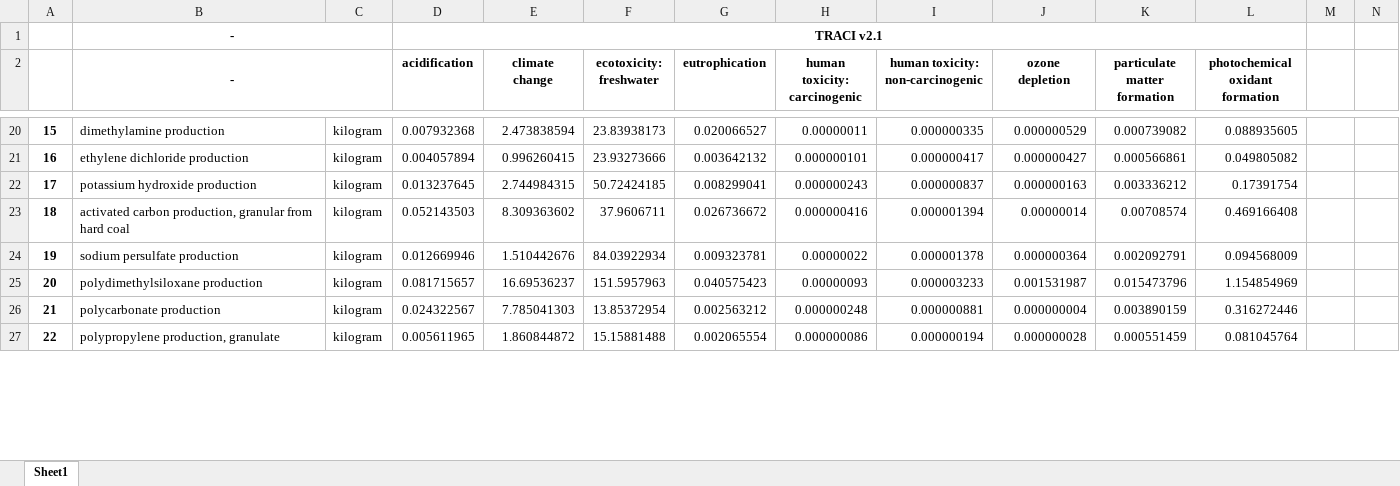
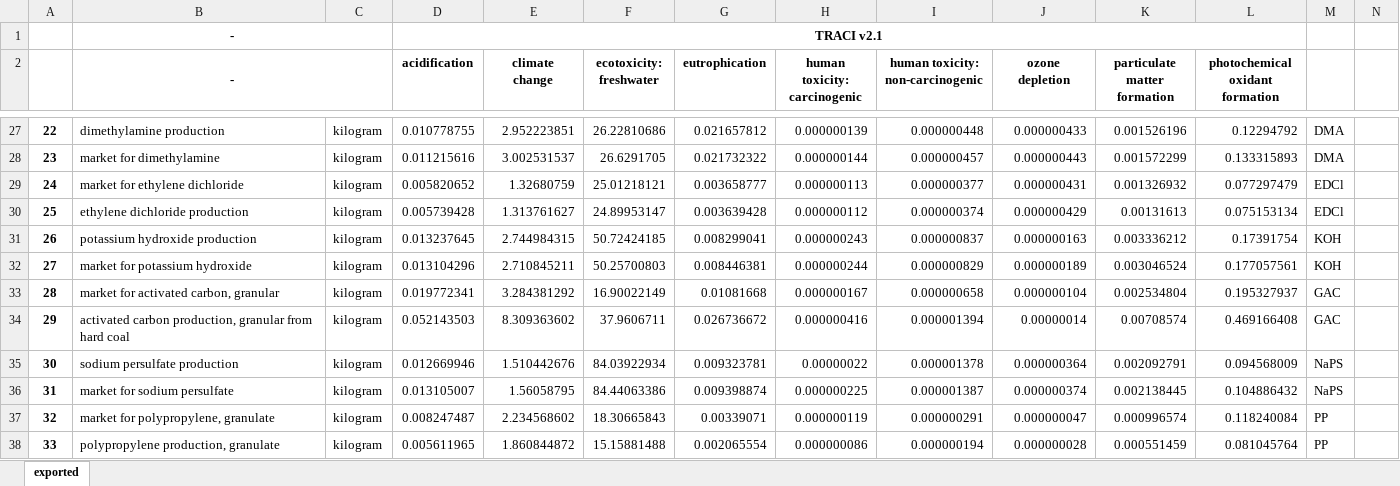
Before and after one commit to QSD-Group/EXPOsan, an Excel workbook: exposan/metab_mock/data/CFs.xlsx, sheet exported, drawn as a sheet; only a part is shown, gaps mark what is left out; values as stored, in another font and other column widths than the file's, no borders; removed rows and columns are numbered as before the commit, all else as after; the diff covers the shown part only; the diff names each change by its address in the sheet, - before the commit and + after, or states it on an @@ line.

```diff
--- a/exposan/metab_mock/data/CFs.xlsx (sheet exported)
+++ b/exposan/metab_mock/data/CFs.xlsx (sheet exported)
-sheet tab: Sheet1
+sheet tab: exported
@@ column A renumbered between rows 18 and 73 @@
-D27 (acidification): 0.007932368
+D27 (acidification): 0.010778755
-E27 (climate change): 2.473838594
+E27 (climate change): 2.952223851
-F27 (ecotoxicity: freshwater): 23.83938173
+F27 (ecotoxicity: freshwater): 26.22810686
-G27 (eutrophication): 0.020066527
+G27 (eutrophication): 0.021657812
-H27 (human toxicity: carcinogenic): 0.00000011
+H27 (human toxicity: carcinogenic): 0.000000139
-I27 (human toxicity: non-carcinogenic): 0.000000335
+I27 (human toxicity: non-carcinogenic): 0.000000448
-J27 (ozone depletion): 0.000000529
+J27 (ozone depletion): 0.000000433
-K27 (particulate matter formation): 0.000739082
+K27 (particulate matter formation): 0.001526196
-L27 (photochemical oxidant formation): 0.088935605
+L27 (photochemical oxidant formation): 0.12294792
-M27: (empty)
+M27: DMA
+row 28: 23 | market for dimethylamine | kilogram | 0.011215616 | 3.002531537 | 26.6291705 | 0.021732322 | 0.000000144 | 0.000000457 | 0.000000443 | 0.001572299 | 0.133315893 | DMA
+row 29: 24 | market for ethylene dichloride | kilogram | 0.005820652 | 1.32680759 | 25.01218121 | 0.003658777 | 0.000000113 | 0.000000377 | 0.000000431 | 0.001326932 | 0.077297479 | EDCl
-D30 (acidification): 0.004057894
+D30 (acidification): 0.005739428
-E30 (climate change): 0.996260415
+E30 (climate change): 1.313761627
-F30 (ecotoxicity: freshwater): 23.93273666
+F30 (ecotoxicity: freshwater): 24.89953147
-G30 (eutrophication): 0.003642132
+G30 (eutrophication): 0.003639428
-H30 (human toxicity: carcinogenic): 0.000000101
+H30 (human toxicity: carcinogenic): 0.000000112
-I30 (human toxicity: non-carcinogenic): 0.000000417
+I30 (human toxicity: non-carcinogenic): 0.000000374
-J30 (ozone depletion): 0.000000427
+J30 (ozone depletion): 0.000000429
-K30 (particulate matter formation): 0.000566861
+K30 (particulate matter formation): 0.00131613
-L30 (photochemical oxidant formation): 0.049805082
+L30 (photochemical oxidant formation): 0.075153134
-M30: (empty)
+M30: EDCl
-M31: (empty)
+M31: KOH
+row 32: 27 | market for potassium hydroxide | kilogram | 0.013104296 | 2.710845211 | 50.25700803 | 0.008446381 | 0.000000244 | 0.000000829 | 0.000000189 | 0.003046524 | 0.177057561 | KOH
+row 33: 28 | market for activated carbon, granular | kilogram | 0.019772341 | 3.284381292 | 16.90022149 | 0.01081668 | 0.000000167 | 0.000000658 | 0.000000104 | 0.002534804 | 0.195327937 | GAC
-M34: (empty)
+M34: GAC
-M35: (empty)
+M35: NaPS
-row 25: 20 | polydimethylsiloxane production | kilogram | 0.081715657 | 16.69536237 | 151.5957963 | 0.040575423 | 0.00000093 | 0.000003233 | 0.001531987 | 0.015473796 | 1.154854969
-row 26: 21 | polycarbonate production | kilogram | 0.024322567 | 7.785041303 | 13.85372954 | 0.002563212 | 0.000000248 | 0.000000881 | 0.000000004 | 0.003890159 | 0.316272446
+row 36: 31 | market for sodium persulfate | kilogram | 0.013105007 | 1.56058795 | 84.44063386 | 0.009398874 | 0.000000225 | 0.000001387 | 0.000000374 | 0.002138445 | 0.104886432 | NaPS
+row 37: 32 | market for polypropylene, granulate | kilogram | 0.008247487 | 2.234568602 | 18.30665843 | 0.00339071 | 0.000000119 | 0.000000291 | 0.000000047 | 0.000996574 | 0.118240084 | PP
-M38: (empty)
+M38: PP
```
Also changed, not shown: 47 added rows, 24 removed rows and 114 edited cells elsewhere in this sheet, 1 other file.
